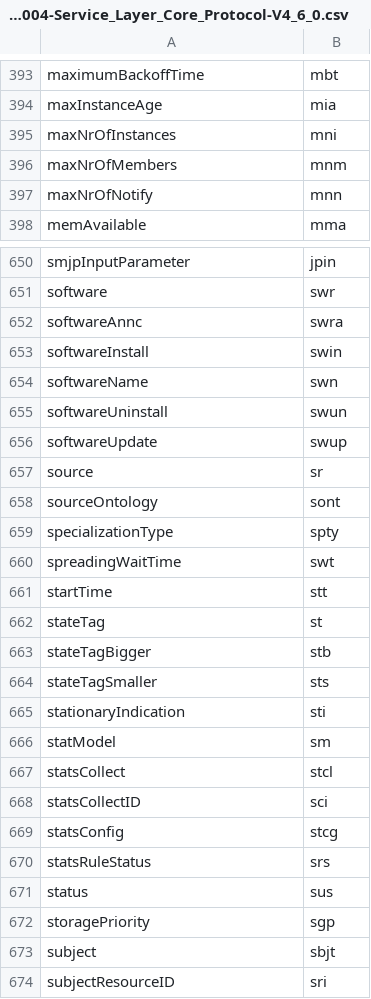
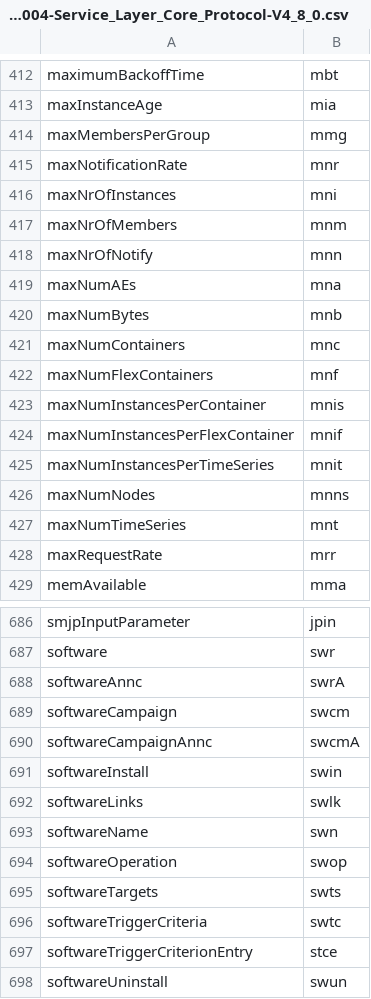
Before and after one commit to ankraft/onem2m-extract-attributes, a CSV file: out/TS-0004-Service_Layer_Core_Protocol-V4_8_0.csv (was out/TS-0004-Service_Layer_Core_Protocol-V4_6_0.csv), drawn as a sheet; only a part is shown, gaps mark what is left out; the shorter side is filled out with more unchanged rows; the diff covers the shown part only.

```diff
--- a/out/TS-0004-Service_Layer_Core_Protocol-V4_6_0.csv
+++ b/out/TS-0004-Service_Layer_Core_Protocol-V4_8_0.csv
@@ -394,2 +413,4 @@ maximumBackoffTime,mbt
 maxInstanceAge,mia
+maxMembersPerGroup,mmg
+maxNotificationRate,mnr
 maxNrOfInstances,mni
@@ -397,2 +418,12 @@ maxNrOfMembers,mnm
 maxNrOfNotify,mnn
+maxNumAEs,mna
+maxNumBytes,mnb
+maxNumContainers,mnc
+maxNumFlexContainers,mnf
+maxNumInstancesPerContainer,mnis
+maxNumInstancesPerFlexContainer,mnif
+maxNumInstancesPerTimeSeries,mnit
+maxNumNodes,mnns
+maxNumTimeSeries,mnt
+maxRequestRate,mrr
 memAvailable,mma
@@ -651,5 +687,12 @@ smjpInputParameter,jpin
 software,swr
-softwareAnnc,swra
+softwareAnnc,swrA
+softwareCampaign,swcm
+softwareCampaignAnnc,swcmA
 softwareInstall,swin
+softwareLinks,swlk
 softwareName,swn
+softwareOperation,swop
+softwareTargets,swts
+softwareTriggerCriteria,swtc
+softwareTriggerCriterionEntry,stce
 softwareUninstall,swun
```
Also changed, not shown: 41 added rows, 9 removed rows and 47 edited cells elsewhere in this file, out/TS-0022-Field_Device_Configuration-V4_2_0.csv, 5 other files.
